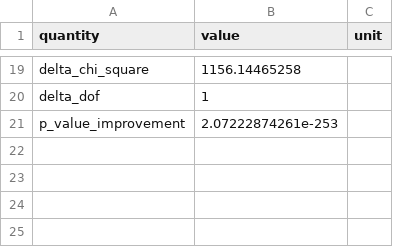
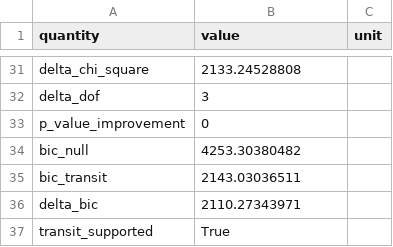
Before and after one commit to Biswajit1999/ltt9779b-exoplanet-report, a CSV file: figures/summary_statistics.csv, drawn as a sheet; only a part is shown, gaps mark what is left out; addresses are those after the commit; the diff covers the shown part only; the diff names each change by its address in the sheet, - before the commit and + after, or states it on an @@ line.

Commit message:
Replace fixed box with timing-adjusted transit fit

```diff
--- a/figures/summary_statistics.csv
+++ b/figures/summary_statistics.csv
-B31 (value): 1156.14465258
+B31 (value): 2133.24528808
-B32 (value): 1
+B32 (value): 3
-B33 (value): 2.07222874261e-253
+B33 (value): 0
+row 34: bic_null | 4253.30380482
+row 35: bic_transit | 2143.03036511
+row 36: delta_bic | 2110.27343971
+row 37: transit_supported | True
```
Also changed, not shown: 18 added rows, 6 removed rows and 7 edited cells elsewhere in this file, figures/multisector_statistics.csv, 12 other files.
